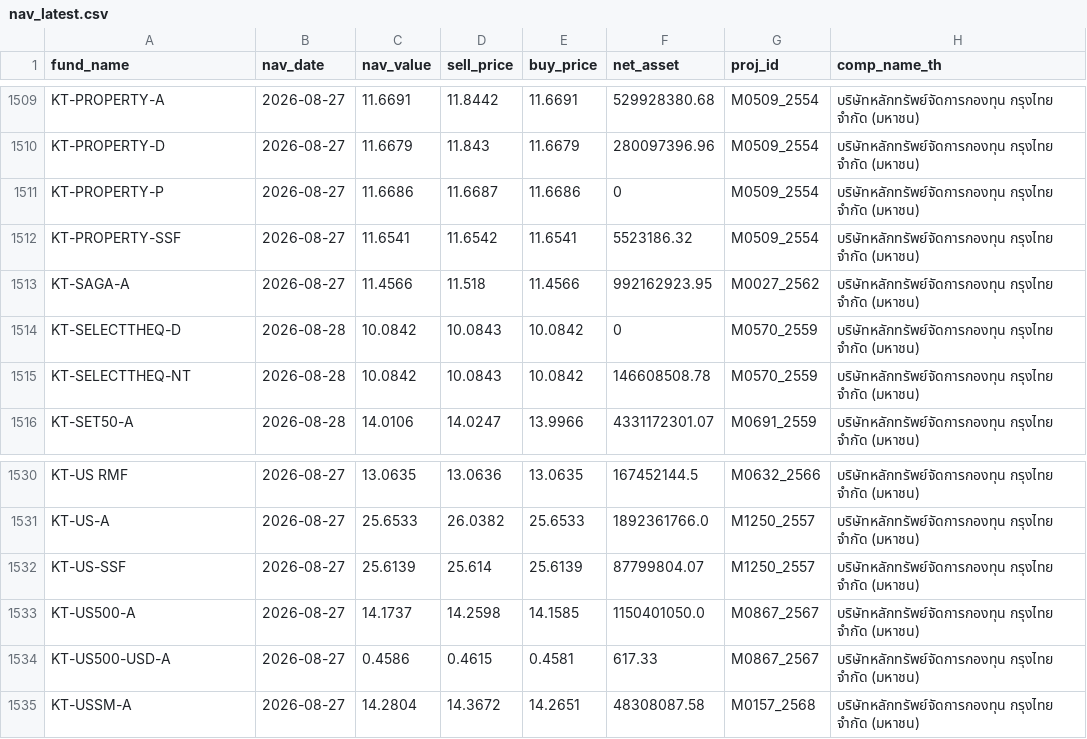
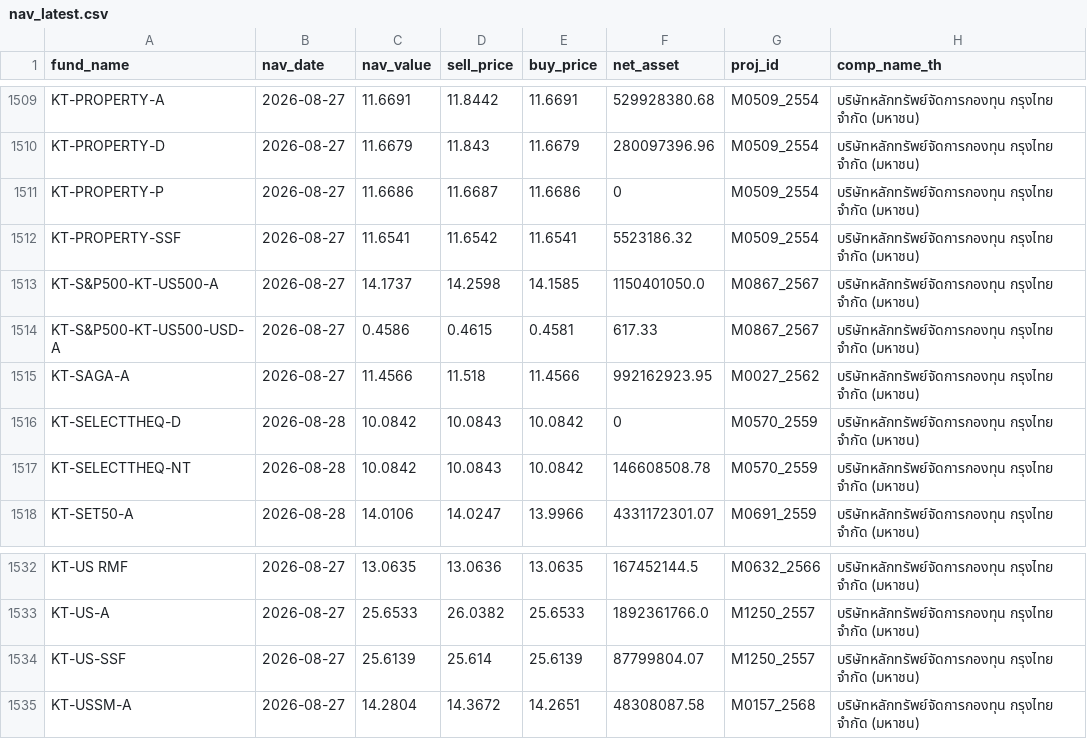
Before and after one commit to tumwebsite29/thai-fund-nav, a CSV file: nav_latest.csv, drawn as a sheet; only a part is shown, gaps mark what is left out.

```diff
--- a/nav_latest.csv
+++ b/nav_latest.csv
@@ -1512,2 +1512,4 @@ KT-PROPERTY-P,2026-08-27,11.6686,11.6687,11.6686,0,M0509_2554,บริษัท
 KT-PROPERTY-SSF,2026-08-27,11.6541,11.6542,11.6541,5523186.32,M0509_2554,บริษัทหลักทรัพย์จัดการกองทุน กรุงไทย จำกัด (มหาชน)
+KT-S&P500-KT-US500-A,2026-08-27,14.1737,14.2598,14.1585,1150401050.0,M0867_2567,บริษัทหลักทรัพย์จัดการกองทุน กรุงไทย จำกัด (มหาชน)
+KT-S&P500-KT-US500-USD-A,2026-08-27,0.4586,0.4615,0.4581,617.33,M0867_2567,บริษัทหลักทรัพย์จัดการกองทุน กรุงไทย จำกัด (มหาชน)
 KT-SAGA-A,2026-08-27,11.4566,11.518,11.4566,992162923.95,M0027_2562,บริษัทหลักทรัพย์จัดการกองทุน กรุงไทย จำกัด (มหาชน)
@@ -1532,4 +1534,2 @@ KT-US-A,2026-08-27,25.6533,26.0382,25.6533,1892361766.0,M1250_2557,บริษ
 KT-US-SSF,2026-08-27,25.6139,25.614,25.6139,87799804.07,M1250_2557,บริษัทหลักทรัพย์จัดการกองทุน กรุงไทย จำกัด (มหาชน)
-KT-US500-A,2026-08-27,14.1737,14.2598,14.1585,1150401050.0,M0867_2567,บริษัทหลักทรัพย์จัดการกองทุน กรุงไทย จำกัด (มหาชน)
-KT-US500-USD-A,2026-08-27,0.4586,0.4615,0.4581,617.33,M0867_2567,บริษัทหลักทรัพย์จัดการกองทุน กรุงไทย จำกัด (มหาชน)
 KT-USSM-A,2026-08-27,14.2804,14.3672,14.2651,48308087.58,M0157_2568,บริษัทหลักทรัพย์จัดการกองทุน กรุงไทย จำกัด (มหาชน)
```
Also changed, not shown: 2 other files.
